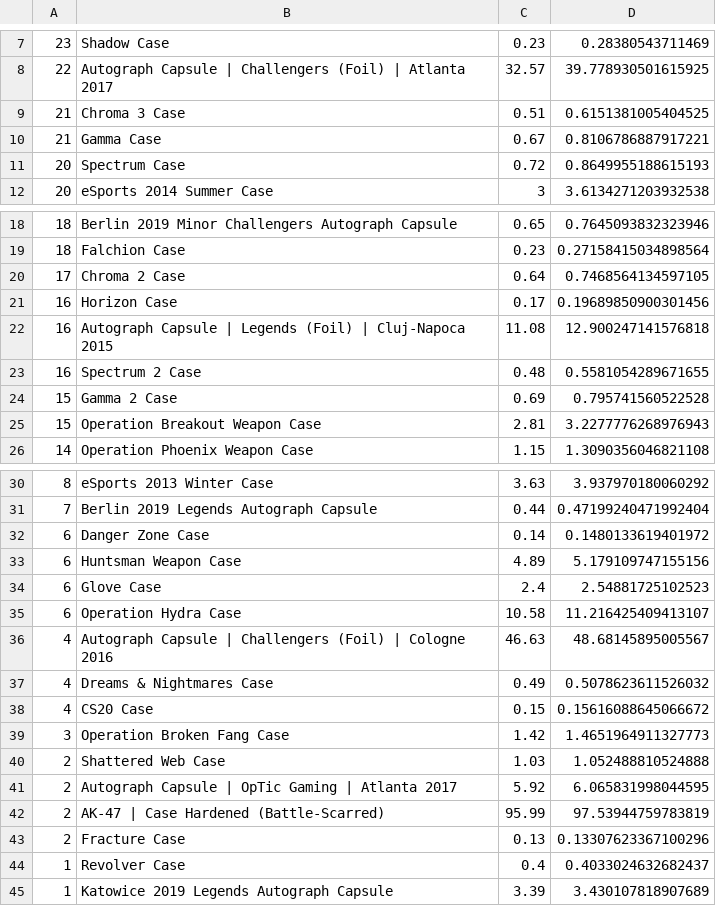
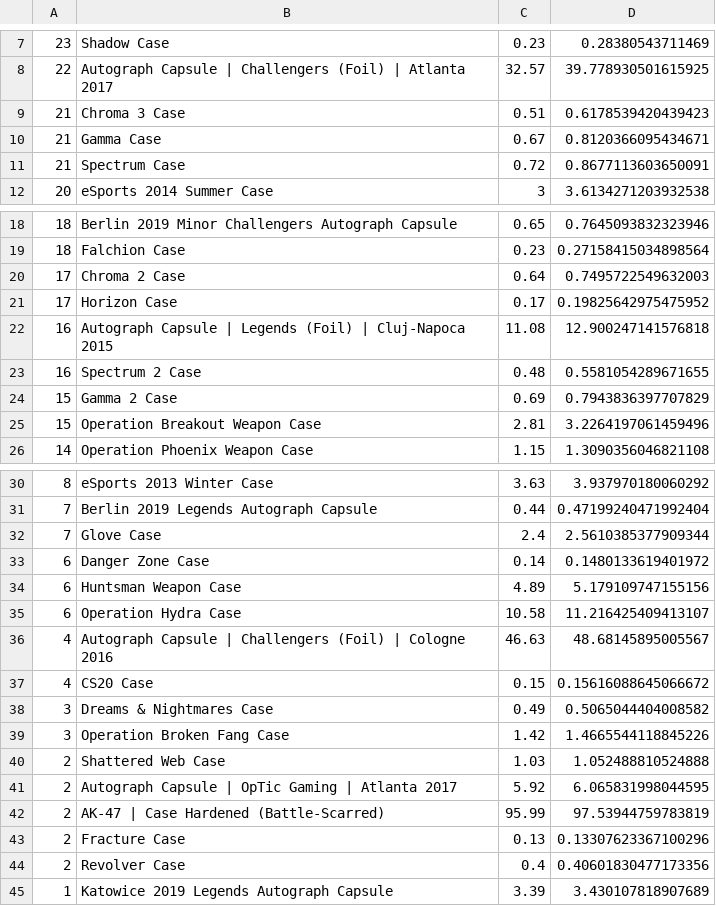
Before and after one commit to AUTACE/Trade_Data, a CSV file: sb_Best_Profit.csv, drawn as a sheet; only a part is shown, gaps mark what is left out.

Commit message:
Uploaded via octonode

```diff
--- a/sb_Best_Profit.csv
+++ b/sb_Best_Profit.csv
@@ -8,5 +8,5 @@
 22;Autograph Capsule | Challengers (Foil) | Atlanta 2017;32.57;39.778930501615925
-21;Chroma 3 Case;0.51;0.6151381005404525
-21;Gamma Case;0.67;0.8106786887917221
-20;Spectrum Case;0.72;0.8649955188615193
+21;Chroma 3 Case;0.51;0.6178539420439423
+21;Gamma Case;0.67;0.8120366095434671
+21;Spectrum Case;0.72;0.8677113603650091
 20;eSports 2014 Summer Case;3;3.6134271203932538
@@ -19,8 +19,8 @@
 18;Falchion Case;0.23;0.27158415034898564
-17;Chroma 2 Case;0.64;0.7468564134597105
-16;Horizon Case;0.17;0.19689850900301456
+17;Chroma 2 Case;0.64;0.7495722549632003
+17;Horizon Case;0.17;0.19825642975475952
 16;Autograph Capsule | Legends (Foil) | Cluj-Napoca 2015;11.08;12.900247141576818
 16;Spectrum 2 Case;0.48;0.5581054289671655
-15;Gamma 2 Case;0.69;0.795741560522528
-15;Operation Breakout Weapon Case;2.81;3.2277776268976943
+15;Gamma 2 Case;0.69;0.7943836397707829
+15;Operation Breakout Weapon Case;2.81;3.2264197061459496
 14;Operation Phoenix Weapon Case;1.15;1.3090356046821108
@@ -31,10 +31,10 @@
 7;Berlin 2019 Legends Autograph Capsule;0.44;0.47199240471992404
+7;Glove Case;2.4;2.5610385377909344
 6;Danger Zone Case;0.14;0.1480133619401972
 6;Huntsman Weapon Case;4.89;5.179109747155156
-6;Glove Case;2.4;2.54881725102523
 6;Operation Hydra Case;10.58;11.216425409413107
 4;Autograph Capsule | Challengers (Foil) | Cologne 2016;46.63;48.68145895005567
-4;Dreams & Nightmares Case;0.49;0.5078623611526032
 4;CS20 Case;0.15;0.15616088645066672
-3;Operation Broken Fang Case;1.42;1.4651964911327773
+3;Dreams & Nightmares Case;0.49;0.5065044404008582
+3;Operation Broken Fang Case;1.42;1.4665544118845226
 2;Shattered Web Case;1.03;1.052488810524888
@@ -43,3 +43,3 @@
 2;Fracture Case;0.13;0.13307623367100296
-1;Revolver Case;0.4;0.4033024632682437
+2;Revolver Case;0.4;0.40601830477173356
 1;Katowice 2019 Legends Autograph Capsule;3.39;3.430107818907689
```
